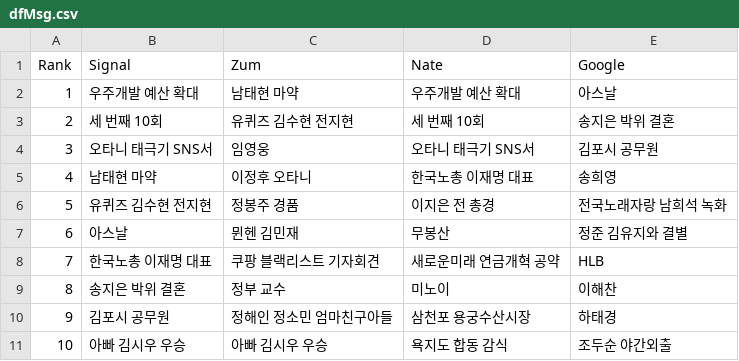
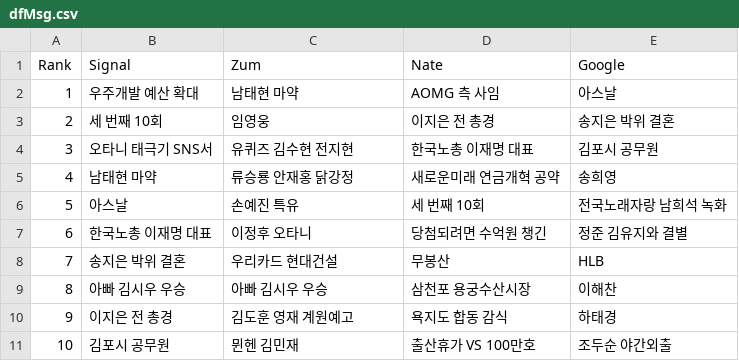
Before and after one commit to TrackerIssues/0301_TeleCollectData, a CSV file: dfMsg.csv, drawn as a sheet; removed rows and columns are numbered as before the commit, all else as after; the diff names each change by its address in the sheet, - before the commit and + after, or states it on an @@ line.

Commit message:
Auto - Update data!

```diff
--- a/dfMsg.csv
+++ b/dfMsg.csv
-D2 (Nate): 우주개발 예산 확대
+D2 (Nate): AOMG 측 사임
-C3 (Zum): 유퀴즈 김수현 전지현
+C3 (Zum): 임영웅
-D3 (Nate): 세 번째 10회
+D3 (Nate): 이지은 전 총경
-C4 (Zum): 임영웅
+C4 (Zum): 유퀴즈 김수현 전지현
-D4 (Nate): 오타니 태극기 SNS서
+D4 (Nate): 한국노총 이재명 대표
-C5 (Zum): 이정후 오타니
+C5 (Zum): 류승룡 안재홍 닭강정
-D5 (Nate): 한국노총 이재명 대표
+D5 (Nate): 새로운미래 연금개혁 공약
-row 6: 5 | 유퀴즈 김수현 전지현 | 정봉주 경품 | 이지은 전 총경 | 전국노래자랑 남희석 녹화
@@ column A (Rank) renumbered between rows 6 and 9 @@
-C6 (Zum): 뮌헨 김민재
+C6 (Zum): 손예진 특유
-D6 (Nate): 무봉산
+D6 (Nate): 세 번째 10회
-E6 (Google): 정준 김유지와 결별
+E6 (Google): 전국노래자랑 남희석 녹화
-C7 (Zum): 쿠팡 블랙리스트 기자회견
+C7 (Zum): 이정후 오타니
-D7 (Nate): 새로운미래 연금개혁 공약
+D7 (Nate): 당첨되려면 수억원 챙긴
-E7 (Google): HLB
+E7 (Google): 정준 김유지와 결별
-C8 (Zum): 정부 교수
+C8 (Zum): 우리카드 현대건설
-D8 (Nate): 미노이
+D8 (Nate): 무봉산
-E8 (Google): 이해찬
+E8 (Google): HLB
-row 10: 9 | 김포시 공무원 | 정해인 정소민 엄마친구아들 | 삼천포 용궁수산시장 | 하태경
-D9 (Nate): 욕지도 합동 감식
+D9 (Nate): 삼천포 용궁수산시장
-E9 (Google): 조두순 야간외출
+E9 (Google): 이해찬
+row 10: 9 | 이지은 전 총경 | 김도훈 영재 계원예고 | 욕지도 합동 감식 | 하태경
+row 11: 10 | 김포시 공무원 | 뮌헨 김민재 | 출산휴가 VS 100만호 | 조두순 야간외출
```
Also changed, not shown: 1 other file.
